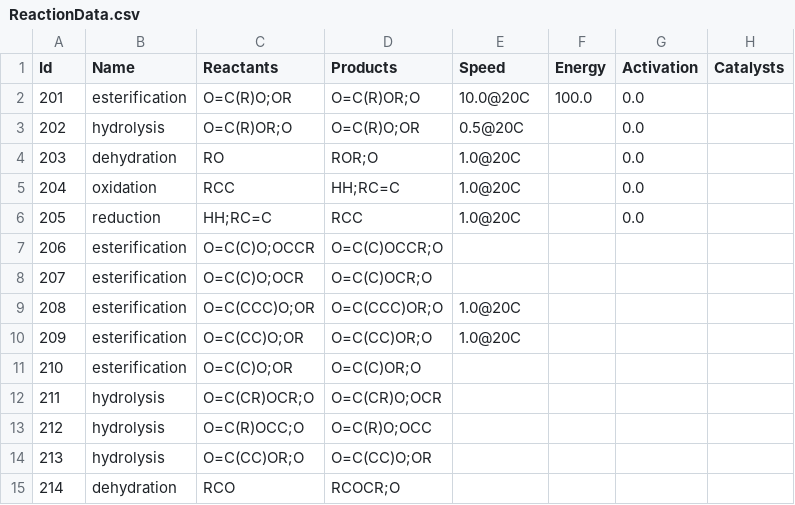
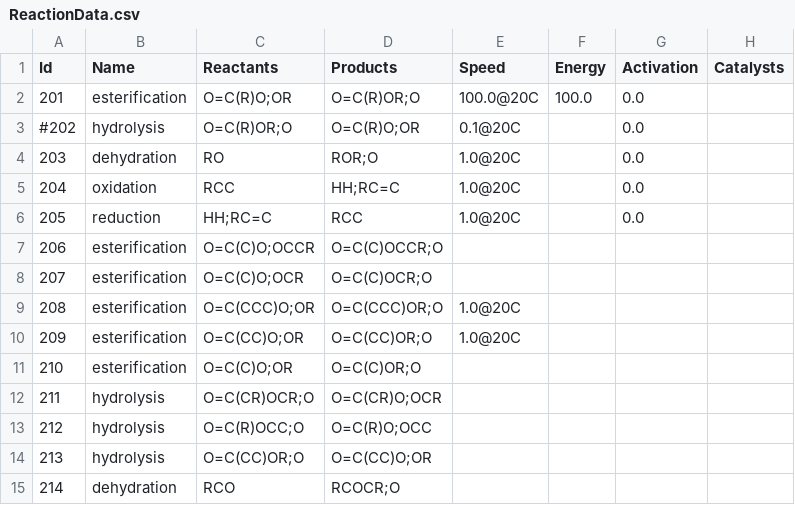
Before and after one commit to filip256/chemgine, a CSV file: Chemgine/Data/ReactionData.csv, drawn as a sheet.

```diff
--- a/Chemgine/Data/ReactionData.csv
+++ b/Chemgine/Data/ReactionData.csv
@@ -1,4 +1,4 @@
 Id,Name,Reactants,Products,Speed,Energy,Activation,Catalysts
-201,esterification,O=C(R)O;OR,O=C(R)OR;O,10.0@20C,100.0,0.0,
-202,hydrolysis,O=C(R)OR;O,O=C(R)O;OR,0.5@20C,,0.0,
+201,esterification,O=C(R)O;OR,O=C(R)OR;O,100.0@20C,100.0,0.0,
+#202,hydrolysis,O=C(R)OR;O,O=C(R)O;OR,0.1@20C,,0.0,
 203,dehydration,RO,ROR;O,1.0@20C,,0.0,
```
Also changed, not shown: Chemgine/Data/LabwareData.csv, Chemgine/Out/molecules.out.csv, 46 other files.
